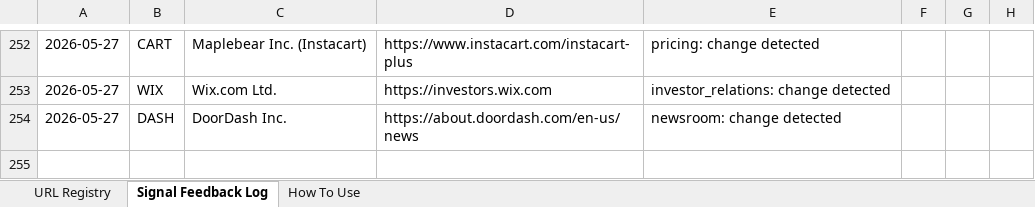
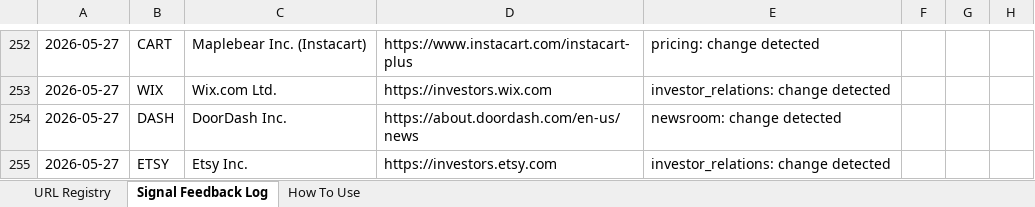
Before and after one commit to hk-contour/consumer-monitor, an Excel workbook: config/company_urls_jc.xlsx, sheet Signal Feedback Log, drawn as a sheet; only a part is shown, gaps mark what is left out; values as stored, in another font and other column widths than the file's, no borders; the diff names each change by its address in the sheet, - before the commit and + after, or states it on an @@ line.

```diff
--- a/config/company_urls_jc.xlsx (sheet Signal Feedback Log)
+++ b/config/company_urls_jc.xlsx (sheet Signal Feedback Log)
+row 255: 2026-05-27 | ETSY | Etsy Inc. | https://investors.etsy.com | investor_relations: change detected
```
Also changed, not shown: 3 other files.
